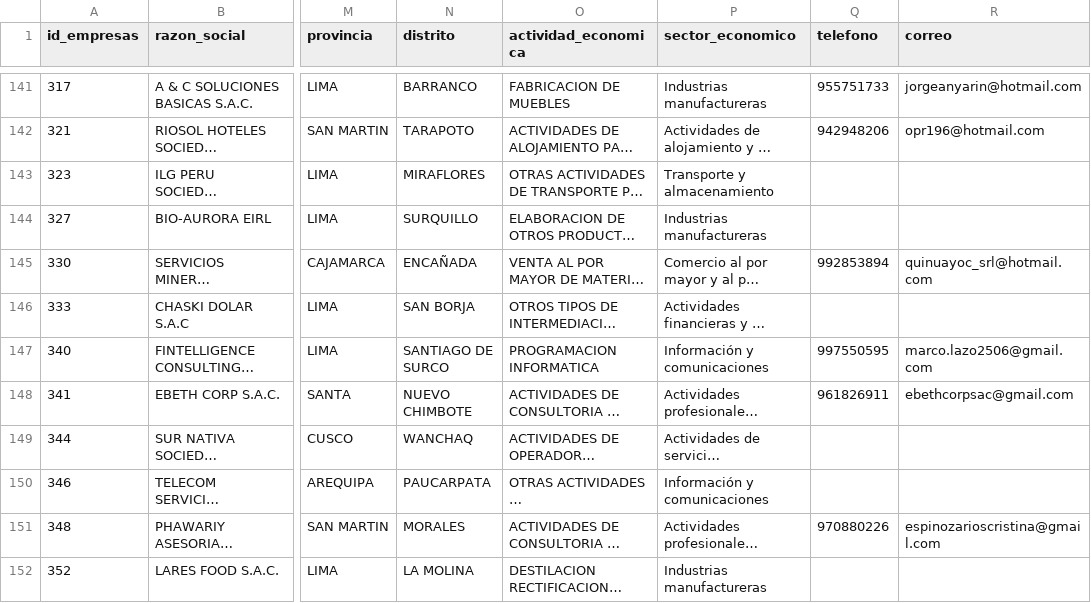
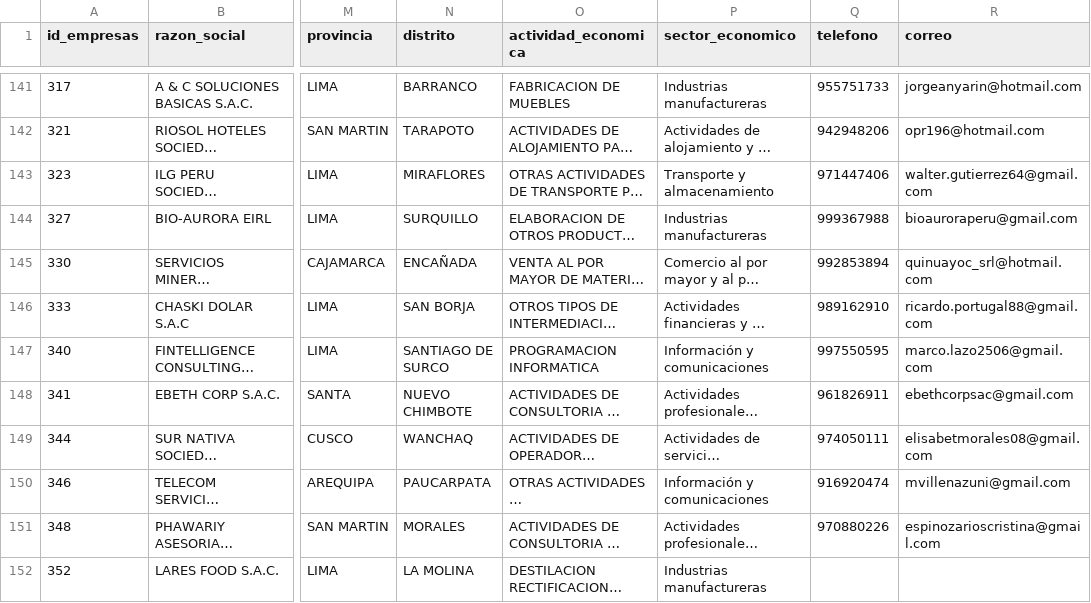
Before and after one commit to Jenkzbks/data_concurso, a CSV file: data_final.csv, drawn as a sheet; only a part is shown, gaps mark what is left out; long unchanged cells end in …; the diff names each change by its address in the sheet, - before the commit and + after, or states it on an @@ line.

```diff
--- a/data_final.csv
+++ b/data_final.csv
-Q143 (telefono): (empty)
+Q143 (telefono): 971447406
-R143 (correo): (empty)
+R143 (correo): walter.gutierrez64@gmail.com
-Q144 (telefono): (empty)
+Q144 (telefono): 999367988
-R144 (correo): (empty)
+R144 (correo): bioauroraperu@gmail.com
-Q146 (telefono): (empty)
+Q146 (telefono): 989162910
-R146 (correo): (empty)
+R146 (correo): ricardo.portugal88@gmail.com
-Q149 (telefono): (empty)
+Q149 (telefono): 974050111
-R149 (correo): (empty)
+R149 (correo): elisabetmorales08@gmail.com
-Q150 (telefono): (empty)
+Q150 (telefono): 916920474
-R150 (correo): (empty)
+R150 (correo): mvillenazuni@gmail.com
```
Also changed, not shown: data_final.utf8.csv.
